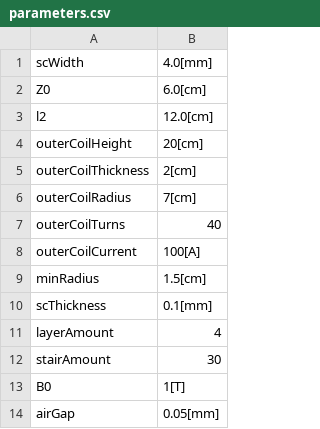
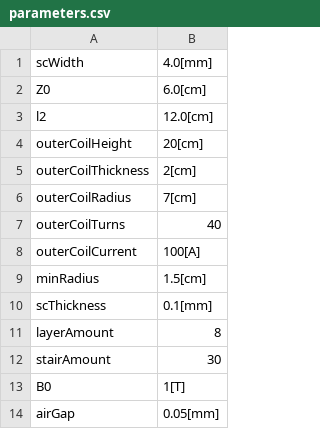
Before and after one commit to huyuu/numericalCoilOptimization, a CSV file: parameters.csv, drawn as a sheet.

```diff
--- a/parameters.csv
+++ b/parameters.csv
@@ -10,3 +10,3 @@ minRadius,1.5[cm]
 scThickness,0.1[mm]
-layerAmount,4
+layerAmount,8
 stairAmount,30
```
Also changed, not shown: 9 other files.
